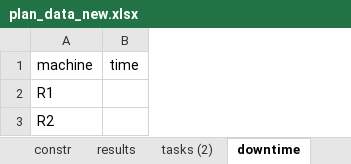
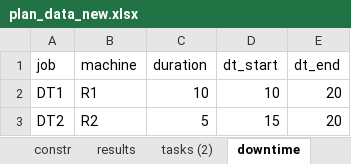
Before and after one commit to AlinaShishova/Optimization, an Excel workbook: plan_data_new.xlsx, sheet downtime, drawn as a sheet; values as stored, in another font and other column widths than the file's, no borders; removed rows and columns are numbered as before the commit, all else as after; the diff names each change by its address in the sheet, - before the commit and + after, or states it on an @@ line.

```diff
--- a/plan_data_new.xlsx (sheet downtime)
+++ b/plan_data_new.xlsx (sheet downtime)
+column A (job), rows 2-3: DT1 | DT2
-column B (time), empty
+column C (duration), rows 2-3: 10 | 5
+column D (dt_start), rows 2-3: 10 | 15
+column E (dt_end), rows 2-3: 20 | 20
```
Also changed, not shown: other sheet tabs, 5 other files.
